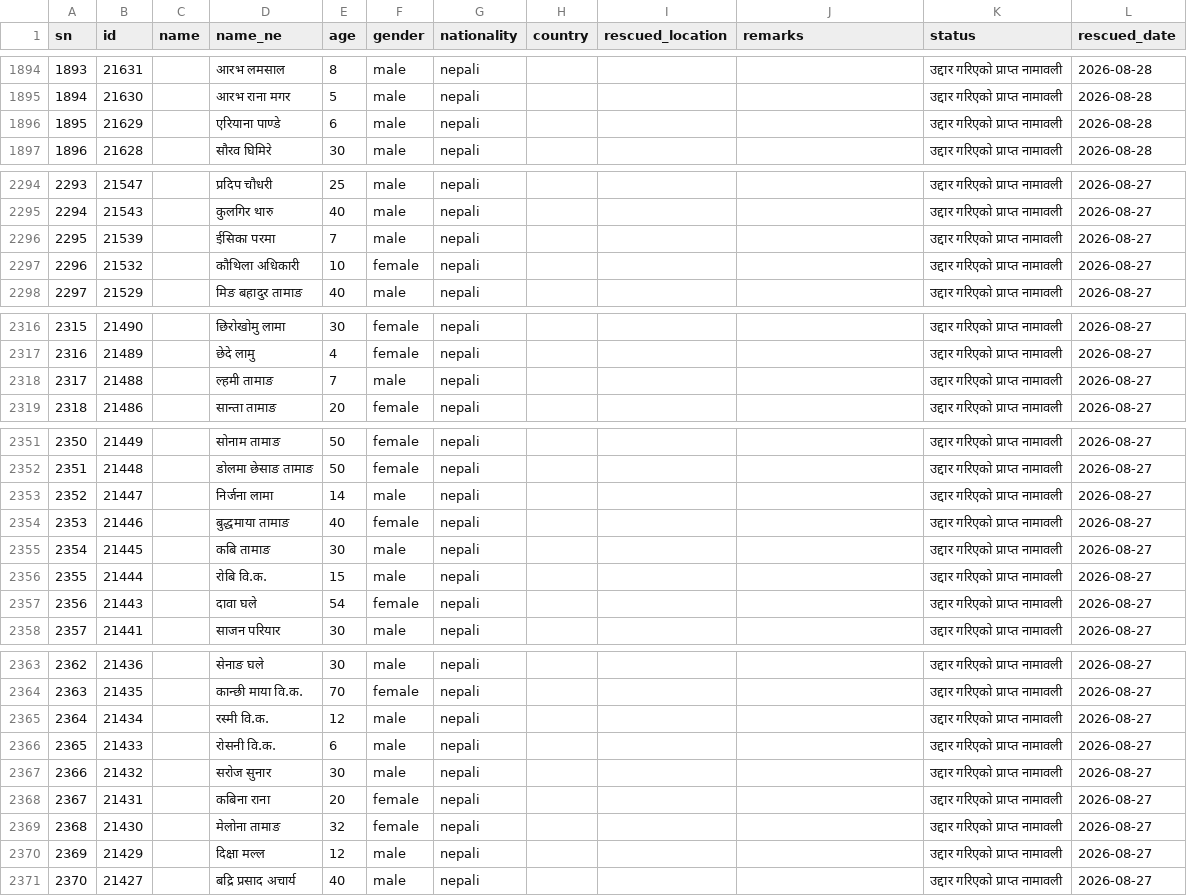
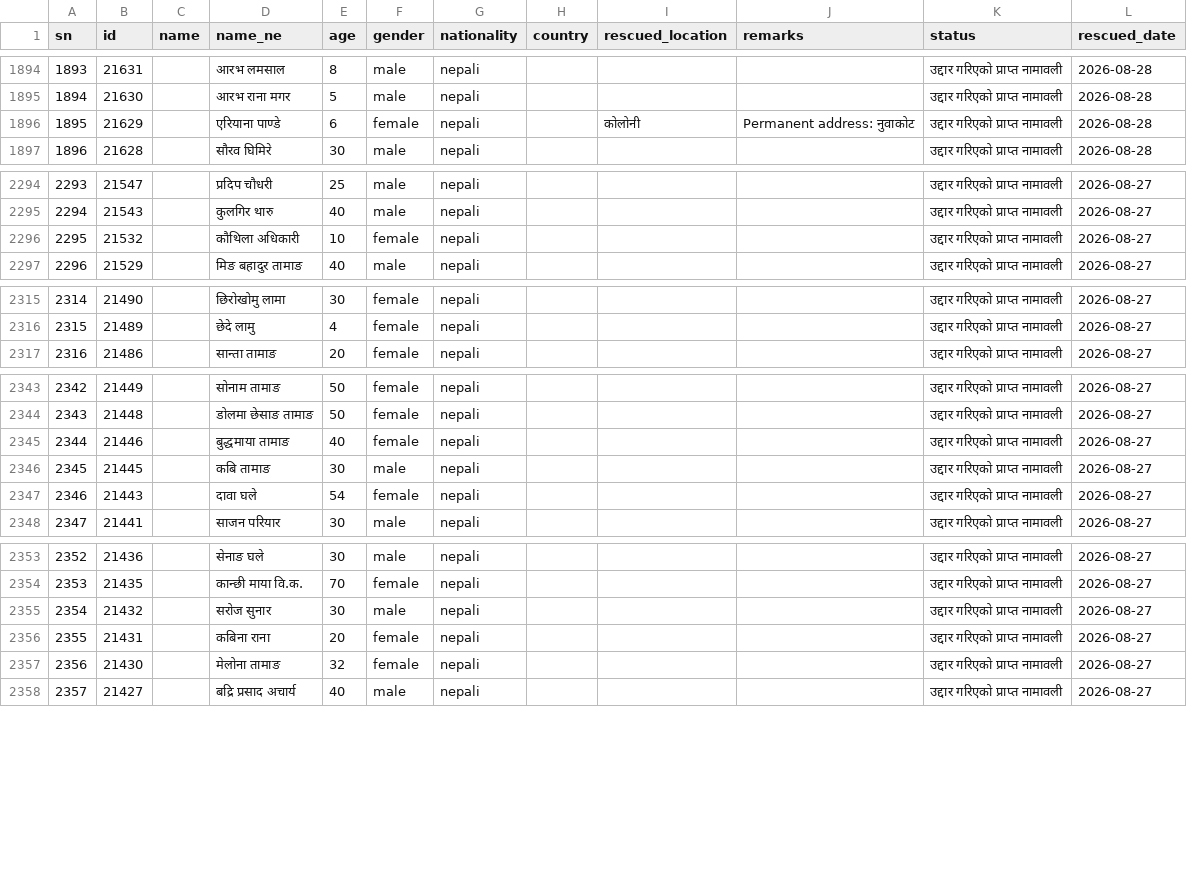
Before and after one commit to nirajbhusal/rasuwa-flood-bulletin, a CSV file: ndrrma-rescue.csv, drawn as a sheet; only a part is shown, gaps mark what is left out; removed rows and columns are numbered as before the commit, all else as after; the diff covers the shown part only; the diff names each change by its address in the sheet, - before the commit and + after, or states it on an @@ line.

Commit message:
NDRRMA उद्धार नामावली ३१२२ (नेपाली २९१३ · विदेशी २०९)
सार्वजनिक rescued-persons API बाट अद्यावधिक — अघिल्लो ३१४१ बाट −१९। होमपेज उद्धार KPI ११,८१४ यथावत्।

```diff
--- a/ndrrma-rescue.csv
+++ b/ndrrma-rescue.csv
-F1896 (gender): male
+F1896 (gender): female
-I1896 (rescued_location): (empty)
+I1896 (rescued_location): कोलोनी
-J1896 (remarks): (empty)
+J1896 (remarks): Permanent address: नुवाकोट
-row 2296: 2295 | 21539 |  | ईसिका परमा | 7 | male | nepali |  |  |  | उद्दार गरिएको प्राप्त नामावली | 2026-08-27
@@ column A (sn) renumbered from row 2296 down @@
-row 2318: 2317 | 21488 |  | ल्हमी तामाङ | 7 | male | nepali |  |  |  | उद्दार गरिएको प्राप्त नामावली | 2026-08-27
-row 2353: 2352 | 21447 |  | निर्जना लामा | 14 | male | nepali |  |  |  | उद्दार गरिएको प्राप्त नामावली | 2026-08-27
-row 2356: 2355 | 21444 |  | रोबि वि.क. | 15 | male | nepali |  |  |  | उद्दार गरिएको प्राप्त नामावली | 2026-08-27
-row 2365: 2364 | 21434 |  | रस्मी वि.क. | 12 | male | nepali |  |  |  | उद्दार गरिएको प्राप्त नामावली | 2026-08-27
-row 2366: 2365 | 21433 |  | रोसनी वि.क. | 6 | male | nepali |  |  |  | उद्दार गरिएको प्राप्त नामावली | 2026-08-27
-row 2370: 2369 | 21429 |  | दिक्षा मल्ल | 12 | male | nepali |  |  |  | उद्दार गरिएको प्राप्त नामावली | 2026-08-27
```
Also changed, not shown: 12 removed rows and 3 edited cells elsewhere in this file, 15 other files.
